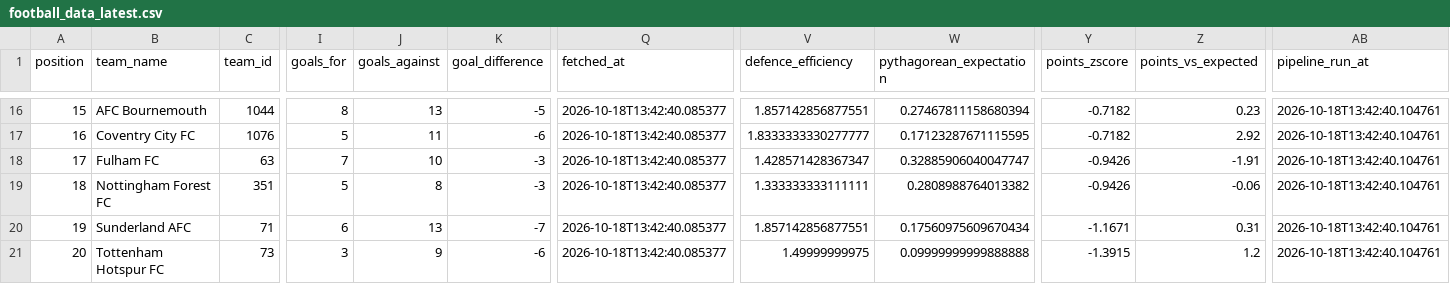
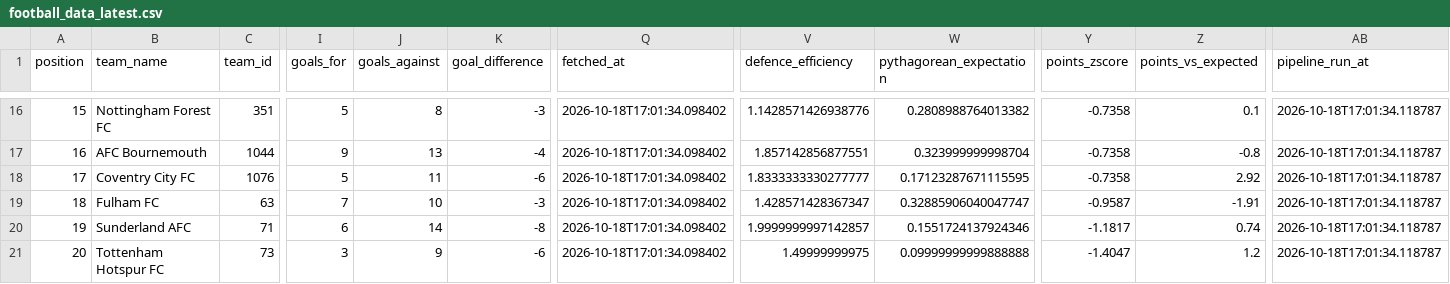
Before and after one commit to sxddhxrthg/sports-etl-pipeline, a CSV file: data/processed/football_data_latest.csv, drawn as a sheet; only a part is shown, gaps mark what is left out; removed rows and columns are numbered as before the commit, all else as after; rows hold the shown columns only; the diff covers the shown part only; the diff names each change by its address in the sheet, - before the commit and + after, or states it on an @@ line.

```diff
--- a/data/processed/football_data_latest.csv
+++ b/data/processed/football_data_latest.csv
-B16 (team_name): AFC Bournemouth
+B16 (team_name): Nottingham Forest FC
-C16 (team_id): 1044
+C16 (team_id): 351
-I16 (goals_for): 8
+I16 (goals_for): 5
-J16 (goals_against): 13
+J16 (goals_against): 8
-K16 (goal_difference): -5
+K16 (goal_difference): -3
-Q16 (fetched_at): 2026-10-18T13:42:40.085377
+Q16 (fetched_at): 2026-10-18T17:01:34.098402
-V16 (defence_efficiency): 1.857142856877551
+V16 (defence_efficiency): 1.1428571426938776
-W16 (pythagorean_expectation): 0.27467811158680394
+W16 (pythagorean_expectation): 0.2808988764013382
-Y16 (points_zscore): -0.7182
+Y16 (points_zscore): -0.7358
-Z16 (points_vs_expected): 0.23
+Z16 (points_vs_expected): 0.1
-AB16 (pipeline_run_at): 2026-10-18T13:42:40.104761
+AB16 (pipeline_run_at): 2026-10-18T17:01:34.118787
+row 17: 16 | AFC Bournemouth | 1044 | 9 | 13 | -4 | 2026-10-18T17:01:34.098402 | 1.857142856877551 | 0.323999999998704 | -0.7358 | -0.8 | 2026-10-18T17:01:34.118787
-A18 (position): 16
+A18 (position): 17
-Q18:Q19 (fetched_at): 2026-10-18T13:42:40.085377
+Q18:Q19 (fetched_at): 2026-10-18T17:01:34.098402
-Y18 (points_zscore): -0.7182
+Y18 (points_zscore): -0.7358
-AB18:AB19 (pipeline_run_at): 2026-10-18T13:42:40.104761
+AB18:AB19 (pipeline_run_at): 2026-10-18T17:01:34.118787
-A19 (position): 17
+A19 (position): 18
-Y19 (points_zscore): -0.9426
+Y19 (points_zscore): -0.9587
-row 19: 18 | Nottingham Forest FC | 351 | 5 | 8 | -3 | 2026-10-18T13:42:40.085377 | 1.333333333111111 | 0.2808988764013382 | -0.9426 | -0.06 | 2026-10-18T13:42:40.104761
-J20 (goals_against): 13
+J20 (goals_against): 14
-K20 (goal_difference): -7
+K20 (goal_difference): -8
-Q20:Q21 (fetched_at): 2026-10-18T13:42:40.085377
+Q20:Q21 (fetched_at): 2026-10-18T17:01:34.098402
-V20 (defence_efficiency): 1.857142856877551
+V20 (defence_efficiency): 1.9999999997142857
-W20 (pythagorean_expectation): 0.17560975609670434
+W20 (pythagorean_expectation): 0.1551724137924346
-Y20 (points_zscore): -1.1671
+Y20 (points_zscore): -1.1817
-Z20 (points_vs_expected): 0.31
+Z20 (points_vs_expected): 0.74
-AB20:AB21 (pipeline_run_at): 2026-10-18T13:42:40.104761
+AB20:AB21 (pipeline_run_at): 2026-10-18T17:01:34.118787
-Y21 (points_zscore): -1.3915
+Y21 (points_zscore): -1.4047
```
Also changed, not shown: 85 edited cells elsewhere in this file, 7 other files.
